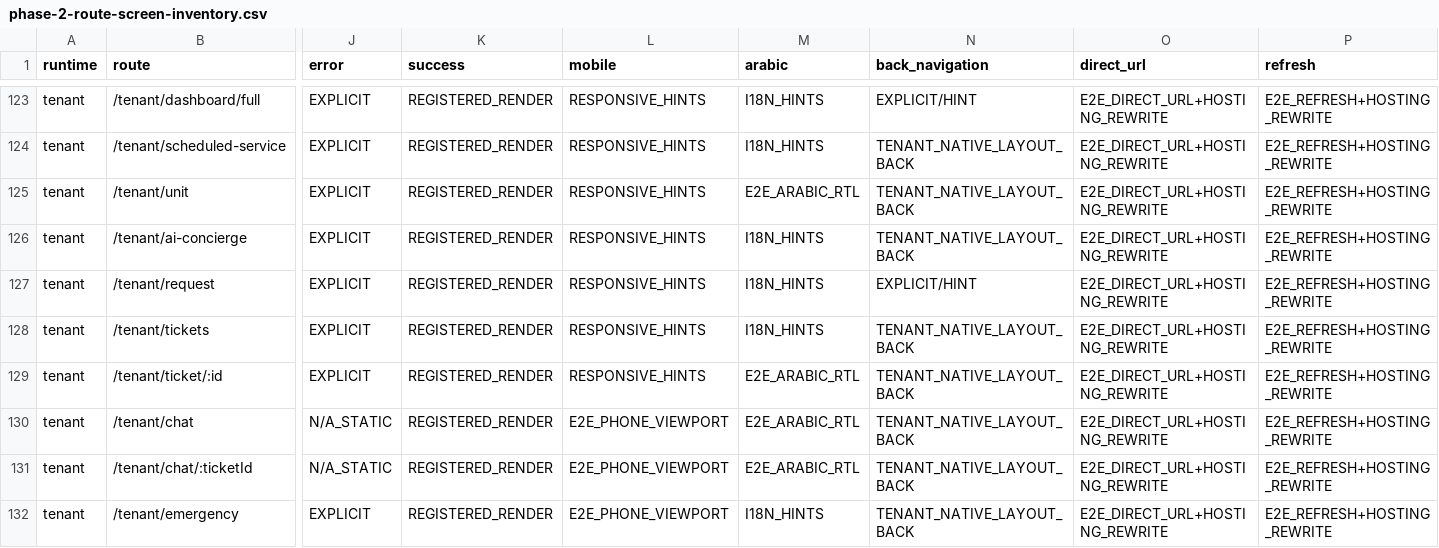
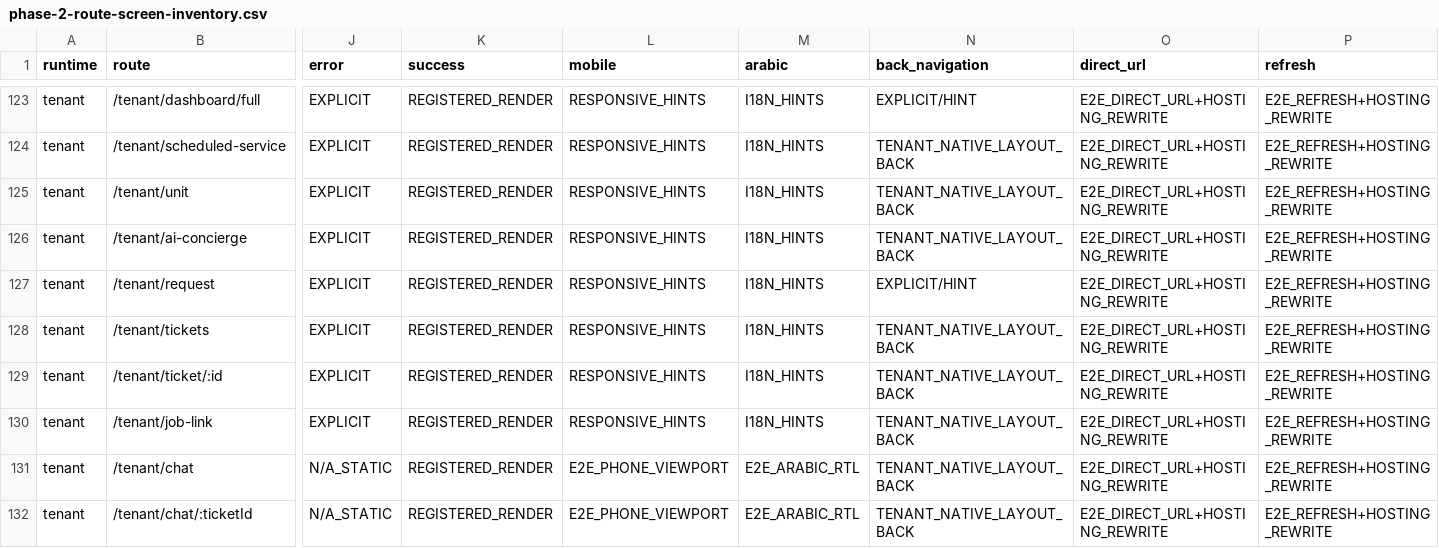
Before and after one commit to rashidpvt420-lang/bin-group-super-app, a CSV file: audit/phase-2-route-screen-inventory.csv, drawn as a sheet; only a part is shown, gaps mark what is left out; the shorter side is filled out with more unchanged rows; rows hold the shown columns only; the diff covers the shown part only; the diff names each change by its address in the sheet, - before the commit and + after, or states it on an @@ line.

```diff
--- a/audit/phase-2-route-screen-inventory.csv
+++ b/audit/phase-2-route-screen-inventory.csv
-M125 (arabic): E2E_ARABIC_RTL
+M125 (arabic): I18N_HINTS
-M129 (arabic): E2E_ARABIC_RTL
+M129 (arabic): I18N_HINTS
+row 130: tenant | /tenant/job-link | EXPLICIT | REGISTERED_RENDER | RESPONSIVE_HINTS | I18N_HINTS | TENANT_NATIVE_LAYOUT_BACK | E2E_DIRECT_URL+HOSTING_REWRITE | E2E_REFRESH+HOSTING_REWRITE
```
Also changed, not shown: 30 edited cells elsewhere in this file, 20 other files.
